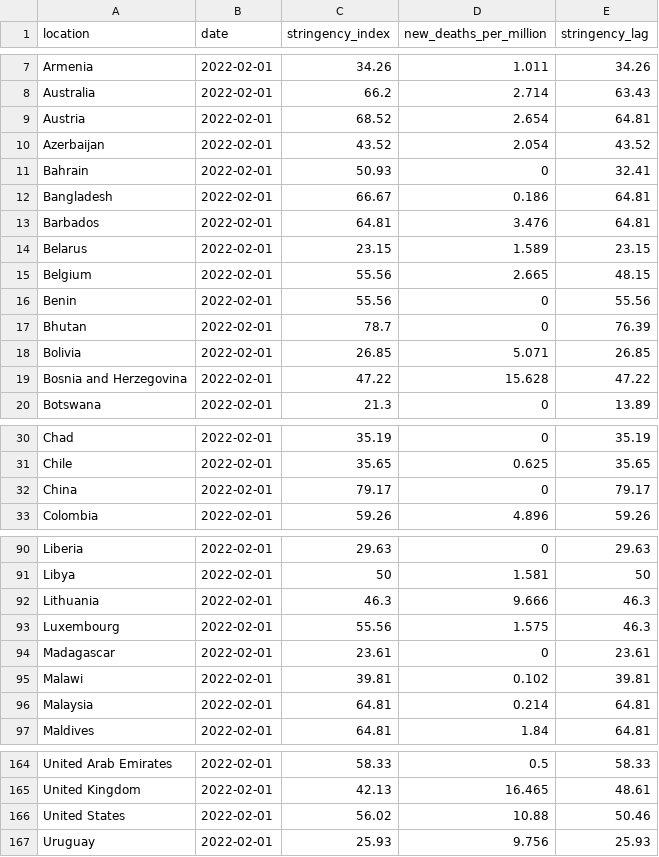
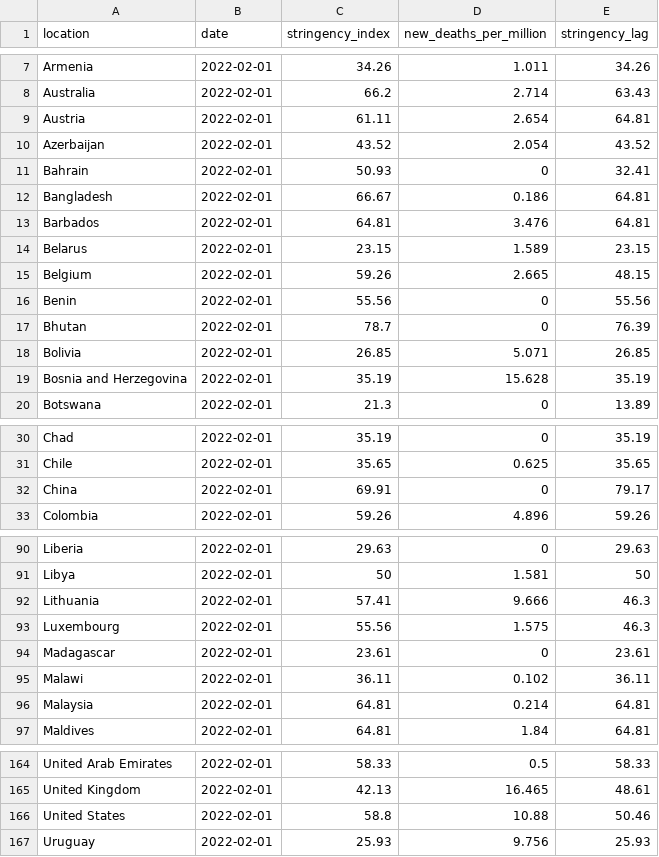
Before and after one commit to pixgarden/scrape-automation, a CSV file: policy_stringency.csv, drawn as a sheet; only a part is shown, gaps mark what is left out.

```diff
--- a/policy_stringency.csv
+++ b/policy_stringency.csv
@@ -8,3 +8,3 @@ Armenia,2022-02-01,34.26,1.011,34.26
 Australia,2022-02-01,66.2,2.714,63.43
-Austria,2022-02-01,68.52,2.654,64.81
+Austria,2022-02-01,61.11,2.654,64.81
 Azerbaijan,2022-02-01,43.52,2.054,43.52
@@ -14,3 +14,3 @@ Barbados,2022-02-01,64.81,3.476,64.81
 Belarus,2022-02-01,23.15,1.589,23.15
-Belgium,2022-02-01,55.56,2.665,48.15
+Belgium,2022-02-01,59.26,2.665,48.15
 Benin,2022-02-01,55.56,0,55.56
@@ -18,3 +18,3 @@ Bhutan,2022-02-01,78.7,0,76.39
 Bolivia,2022-02-01,26.85,5.071,26.85
-Bosnia and Herzegovina,2022-02-01,47.22,15.628,47.22
+Bosnia and Herzegovina,2022-02-01,35.19,15.628,35.19
 Botswana,2022-02-01,21.3,0,13.89
@@ -31,3 +31,3 @@ Chad,2022-02-01,35.19,0,35.19
 Chile,2022-02-01,35.65,0.625,35.65
-China,2022-02-01,79.17,0,79.17
+China,2022-02-01,69.91,0,79.17
 Colombia,2022-02-01,59.26,4.896,59.26
@@ -91,6 +91,6 @@ Liberia,2022-02-01,29.63,0,29.63
 Libya,2022-02-01,50,1.581,50
-Lithuania,2022-02-01,46.3,9.666,46.3
+Lithuania,2022-02-01,57.41,9.666,46.3
 Luxembourg,2022-02-01,55.56,1.575,46.3
 Madagascar,2022-02-01,23.61,0,23.61
-Malawi,2022-02-01,39.81,0.102,39.81
+Malawi,2022-02-01,36.11,0.102,36.11
 Malaysia,2022-02-01,64.81,0.214,64.81
@@ -165,3 +165,3 @@ United Arab Emirates,2022-02-01,58.33,0.5,58.33
 United Kingdom,2022-02-01,42.13,16.465,48.61
-United States,2022-02-01,56.02,10.88,50.46
+United States,2022-02-01,58.8,10.88,50.46
 Uruguay,2022-02-01,25.93,9.756,25.93
```
Also changed, not shown: 1 other file.
